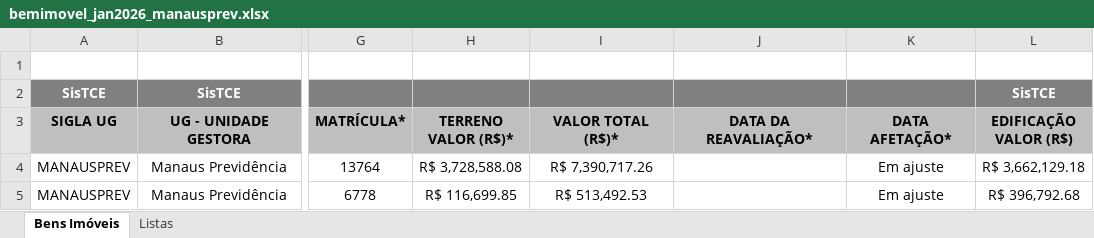
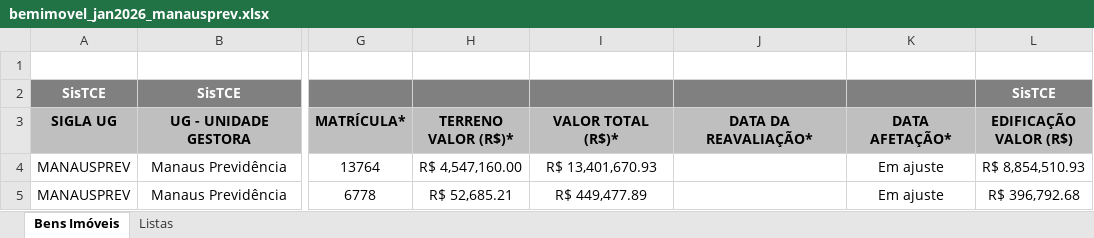
Before and after one commit to domsalvatierre/imoveis-json, an Excel workbook: arquivos/MANAUSPREV/bemimovel_jan2026_manausprev.xlsx, sheet Bens Imóveis, drawn as a sheet; only a part is shown, gaps mark what is left out; values as stored, in another font and other column widths than the file's, no borders; the diff names each change by its address in the sheet, - before the commit and + after, or states it on an @@ line.

Commit message:
Correcao de valores na planilha da MANAUSPREV

```diff
--- a/arquivos/MANAUSPREV/bemimovel_jan2026_manausprev.xlsx (sheet Bens Imóveis)
+++ b/arquivos/MANAUSPREV/bemimovel_jan2026_manausprev.xlsx (sheet Bens Imóveis)
-H4: R$ 3,728,588.08
+H4: R$ 4,547,160.00
-I4: R$ 7,390,717.26
+I4: R$ 13,401,670.93
-L4 (SisTCE): R$ 3,662,129.18
+L4 (SisTCE): R$ 8,854,510.93
-H5: R$ 116,699.85
+H5: R$ 52,685.21
-I5: R$ 513,492.53
+I5: R$ 449,477.89
```
